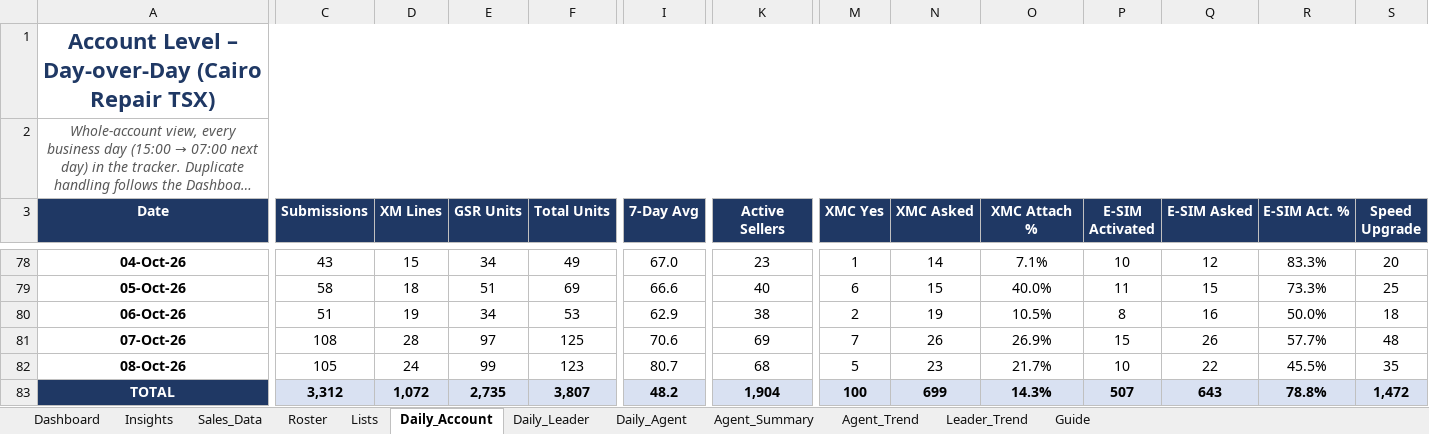
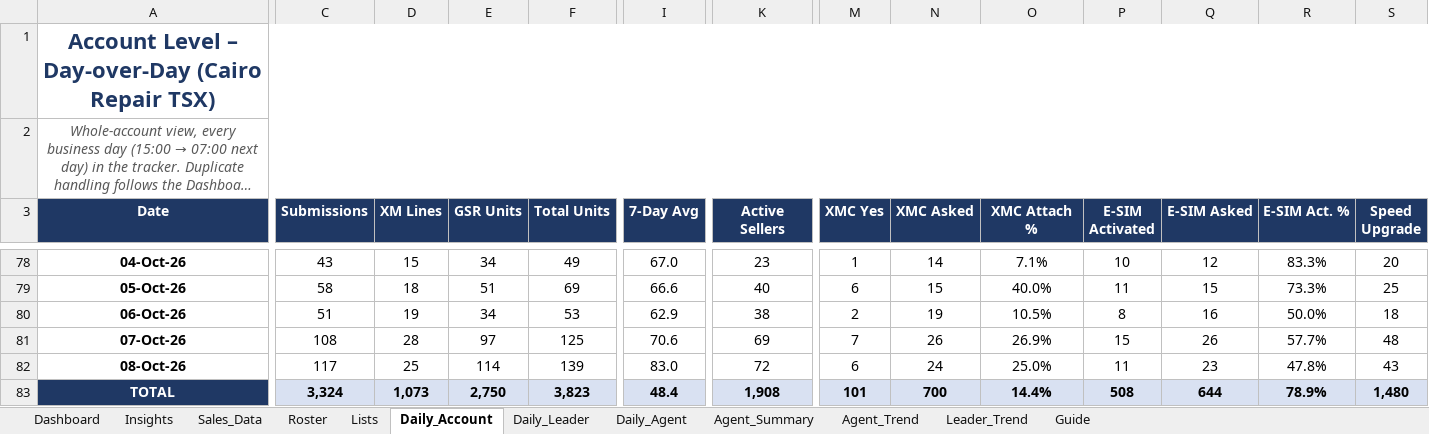
Before and after one commit to comar12/LMS, an Excel workbook: reports/TSX_Sales_Performance_Dashboard.xlsx, sheet Daily_Account, drawn as a sheet; only a part is shown, gaps mark what is left out; long unchanged cells end in …; values as stored, in another font and other column widths than the file's, no borders; conditional formats not drawn; the diff covers the shown part only; the diff names each change by its address in the sheet, - before the commit and + after, or states it on an @@ line.

```diff
--- a/reports/TSX_Sales_Performance_Dashboard.xlsx (sheet Daily_Account)
+++ b/reports/TSX_Sales_Performance_Dashboard.xlsx (sheet Daily_Account)
-C82 (Submissions): 105
+C82 (Submissions): 117
-D82 (XM Lines): 24
+D82 (XM Lines): 25
-E82 (GSR Units): 99
+E82 (GSR Units): 114
-F82 (Total Units): 123
+F82 (Total Units): 139
-I82 (7-Day Avg): 80.7
+I82 (7-Day Avg): 83.0
-K82 (Active Sellers): 68
+K82 (Active Sellers): 72
-M82 (XMC Yes): 5
+M82 (XMC Yes): 6
-N82 (XMC Asked): 23
+N82 (XMC Asked): 24
-O82 (XMC Attach %): 21.7%
+O82 (XMC Attach %): 25.0%
-P82 (E-SIM Activated): 10
+P82 (E-SIM Activated): 11
-Q82 (E-SIM Asked): 22
+Q82 (E-SIM Asked): 23
-R82 (E-SIM Act. %): 45.5%
+R82 (E-SIM Act. %): 47.8%
-S82 (Speed Upgrade): 35
+S82 (Speed Upgrade): 43
-C83 (Submissions): 3,312
+C83 (Submissions): 3,324
-D83 (XM Lines): 1,072
+D83 (XM Lines): 1,073
-E83 (GSR Units): 2,735
+E83 (GSR Units): 2,750
-F83 (Total Units): 3,807
+F83 (Total Units): 3,823
-I83 (7-Day Avg): 48.2
+I83 (7-Day Avg): 48.4
-K83 (Active Sellers): 1,904
+K83 (Active Sellers): 1,908
-M83 (XMC Yes): 100
+M83 (XMC Yes): 101
-N83 (XMC Asked): 699
+N83 (XMC Asked): 700
-O83 (XMC Attach %): 14.3%
+O83 (XMC Attach %): 14.4%
-P83 (E-SIM Activated): 507
+P83 (E-SIM Activated): 508
-Q83 (E-SIM Asked): 643
+Q83 (E-SIM Asked): 644
-R83 (E-SIM Act. %): 78.8%
+R83 (E-SIM Act. %): 78.9%
-S83 (Speed Upgrade): 1,472
+S83 (Speed Upgrade): 1,480
```
Also changed, not shown: 12 edited cells elsewhere in this sheet, sheet Sales_Data, sheet Agent_Summary, sheet Dashboard, sheet Daily_Leader, sheet Daily_Agent, sheet Leader_Trend, 2 more sheets, formulas that keep their value, hidden cells, charts or pictures.
